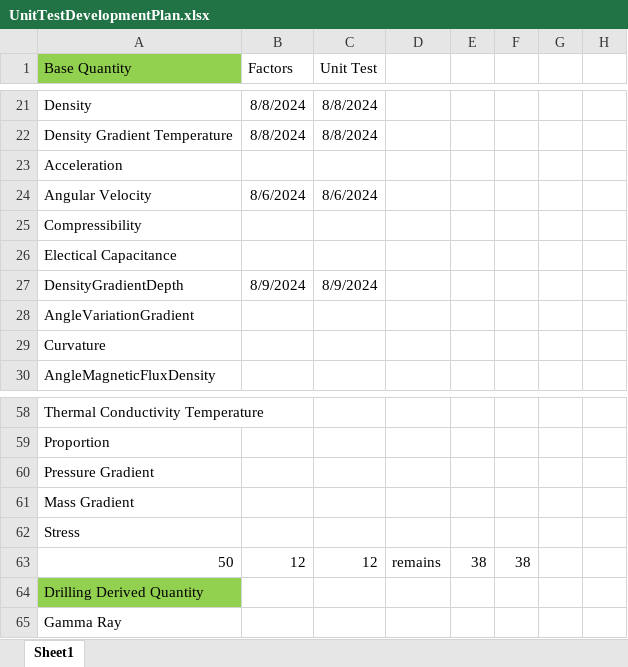
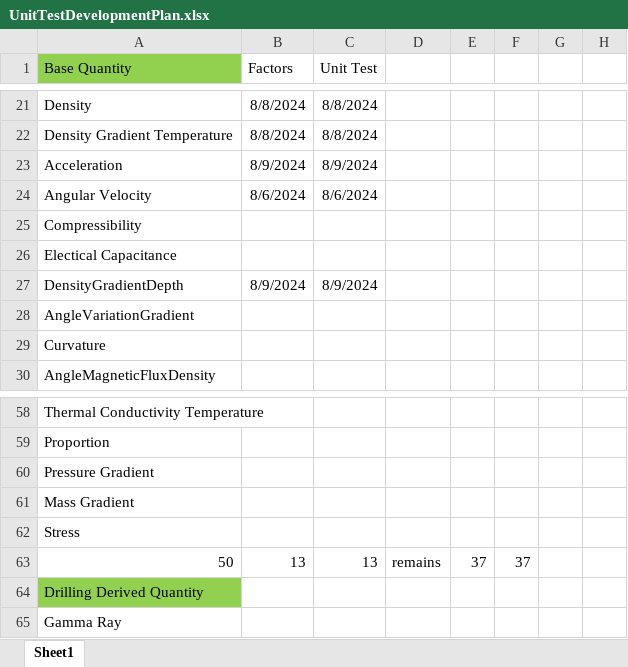
Before and after one commit to Open-Source-Drilling-Community/UnitConversion, an Excel workbook: UnitTestDevelopmentPlan.xlsx, sheet Sheet1, drawn as a sheet; only a part is shown, gaps mark what is left out; values as stored, in another font and other column widths than the file's, no borders; the diff names each change by its address in the sheet, - before the commit and + after, or states it on an @@ line.

Commit message:
Used factors for Acceleration and added unit tests

```diff
--- a/UnitTestDevelopmentPlan.xlsx (sheet Sheet1)
+++ b/UnitTestDevelopmentPlan.xlsx (sheet Sheet1)
-B23 (Factors): (empty)
+B23 (Factors): 8/9/2024
-C23 (Unit Test): (empty)
+C23 (Unit Test): 8/9/2024
-B63 (Factors): 12
+B63 (Factors): 13
-C63 (Unit Test): 12
+C63 (Unit Test): 13
-E63: 38
+E63: 37
-F63: 38
+F63: 37
```
Also changed, not shown: 3 other files.
